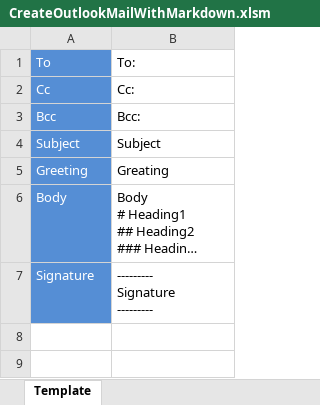
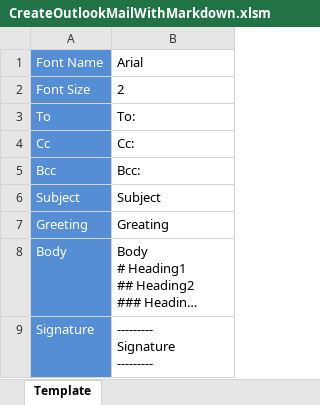
Before and after one commit to y-tetsu/CreateOutlookMailWithMarkdown, an Excel workbook: CreateOutlookMailWithMarkdown.xlsm, sheet Template, drawn as a sheet; long unchanged cells end in …; values as stored, in another font and other column widths than the file's, no borders; charts and pictures not drawn; the diff names each change by its address in the sheet, - before the commit and + after, or states it on an @@ line.

Commit message:
Allow specification of font name and font size

```diff
--- a/CreateOutlookMailWithMarkdown.xlsm (sheet Template)
+++ b/CreateOutlookMailWithMarkdown.xlsm (sheet Template)
+row 1: Font Name | Arial
+row 2: Font Size | 2
```
Also changed, not shown: charts or pictures, 2 other files.
